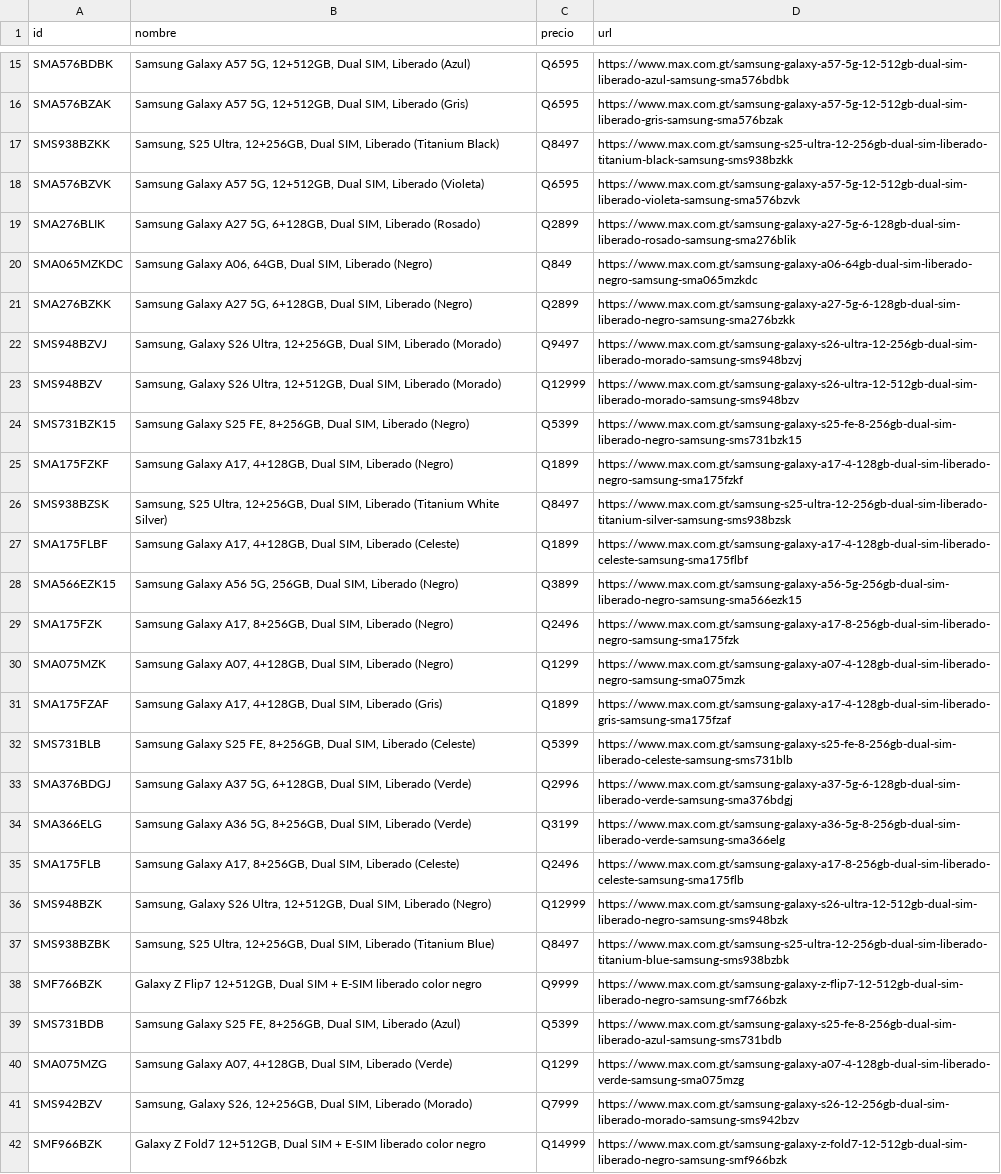
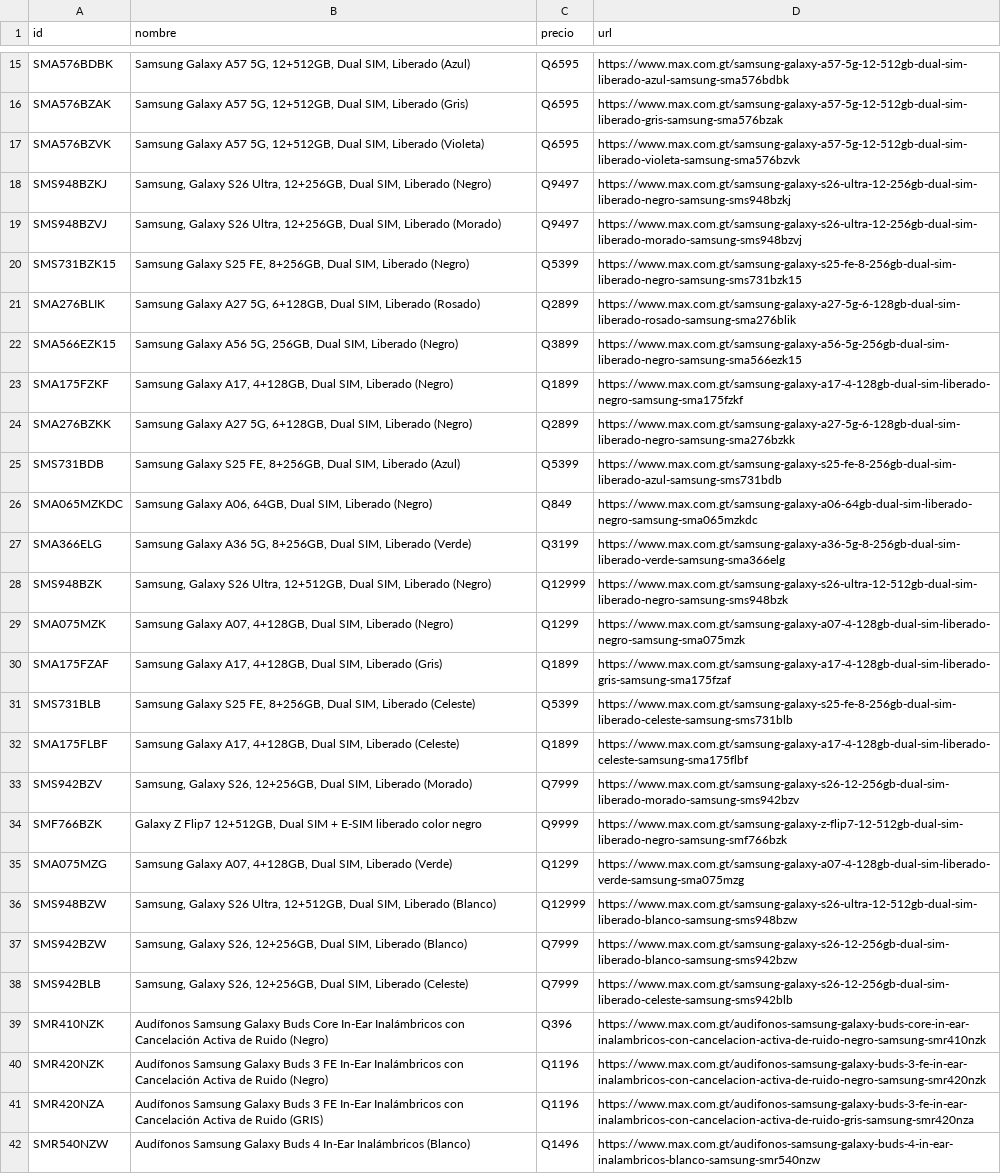
Before and after one commit to goldenboy1496/reporte-precios, a CSV file: productos_max.csv, drawn as a sheet; only a part is shown, gaps mark what is left out; the shorter side is filled out with more unchanged rows; removed rows and columns are numbered as before the commit, all else as after; the diff covers the shown part only; the diff names each change by its address in the sheet, - before the commit and + after, or states it on an @@ line.

```diff
--- a/productos_max.csv
+++ b/productos_max.csv
@@ row 17 moved to row 5: SMS938BZKK @@
@@ row 5 moved to row 18: SMS948BZKJ @@
@@ row 22 moved to row 19: SMS948BZVJ @@
@@ row 24 moved to row 20: SMS731BZK15 @@
@@ row 28 moved to row 22: SMA566EZK15 @@
@@ row 25 moved to row 23: SMA175FZKF @@
@@ row 21 moved to row 24: SMA276BZKK @@
@@ row 39 moved to row 25: SMS731BDB @@
@@ row 34 moved to row 27: SMA366ELG @@
-A28 (id): SMS948BZV
+A28 (id): SMS948BZK
-B28 (nombre): …SIM, Liberado (Morado)
+B28 (nombre): …SIM, Liberado (Negro)
-D28 (url): https://www.max.com.gt/samsung-galaxy-s26-ultra-12-512gb-dual-sim-liberado-morado-samsung-sms948bzv
+D28 (url): https://www.max.com.gt/samsung-galaxy-s26-ultra-12-512gb-dual-sim-liberado-negro-samsung-sms948bzk
-row 26: SMS938BZSK | Samsung, S25 Ultra, 12+256GB, Dual SIM, Liberado (Titanium White Silver) | Q8497 | https://www.max.com.gt/samsung-s25-ultra-12-256gb-dual-sim-liberado-titanium-silver-samsung-sms938bzsk
-row 27: SMA175FLBF | Samsung Galaxy A17, 4+128GB, Dual SIM, Liberado (Celeste) | Q1899 | https://www.max.com.gt/samsung-galaxy-a17-4-128gb-dual-sim-liberado-celeste-samsung-sma175flbf
-row 29: SMA175FZK | Samsung Galaxy A17, 8+256GB, Dual SIM, Liberado (Negro) | Q2496 | https://www.max.com.gt/samsung-galaxy-a17-8-256gb-dual-sim-liberado-negro-samsung-sma175fzk
-row 33: SMA376BDGJ | Samsung Galaxy A37 5G, 6+128GB, Dual SIM, Liberado (Verde) | Q2996 | https://www.max.com.gt/samsung-galaxy-a37-5g-6-128gb-dual-sim-liberado-verde-samsung-sma376bdgj
-A32 (id): SMA175FLB
+A32 (id): SMA175FLBF
-B32 (nombre): …Galaxy A17, 8+256GB, Dual SIM,…
+B32 (nombre): …Galaxy A17, 4+128GB, Dual SIM,…
-C32 (precio): Q2496
+C32 (precio): Q1899
-D32 (url): https://www.max.com.gt/samsung-galaxy-a17-8-256gb-dual-sim-liberado-celeste-samsung-sma175flb
+D32 (url): https://www.max.com.gt/samsung-galaxy-a17-4-128gb-dual-sim-liberado-celeste-samsung-sma175flbf
-row 36: SMS948BZK | Samsung, Galaxy S26 Ultra, 12+512GB, Dual SIM, Liberado (Negro) | Q12999 | https://www.max.com.gt/samsung-galaxy-s26-ultra-12-512gb-dual-sim-liberado-negro-samsung-sms948bzk
-row 37: SMS938BZBK | Samsung, S25 Ultra, 12+256GB, Dual SIM, Liberado (Titanium Blue) | Q8497 | https://www.max.com.gt/samsung-s25-ultra-12-256gb-dual-sim-liberado-titanium-blue-samsung-sms938bzbk
@@ row 41 moved to row 33: SMS942BZV @@
-row 42: SMF966BZK | Galaxy Z Fold7 12+512GB, Dual SIM + E-SIM liberado color negro | Q14999 | https://www.max.com.gt/samsung-galaxy-z-fold7-12-512gb-dual-sim-liberado-negro-samsung-smf966bzk
```
Also changed, not shown: 1 added row, 14 removed rows and 37 moved rows elsewhere in this file, data/historico_cambios.csv, data/productos_diunsa.csv, 22 other files.
